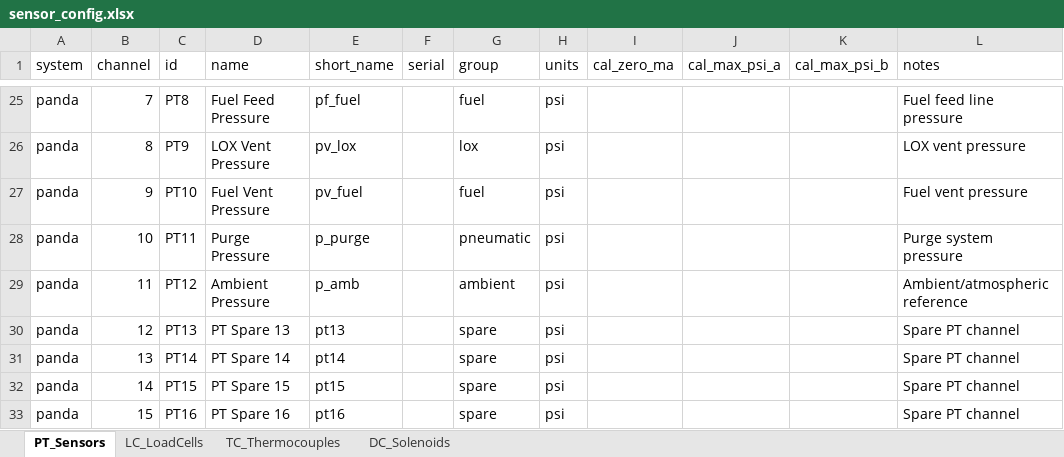
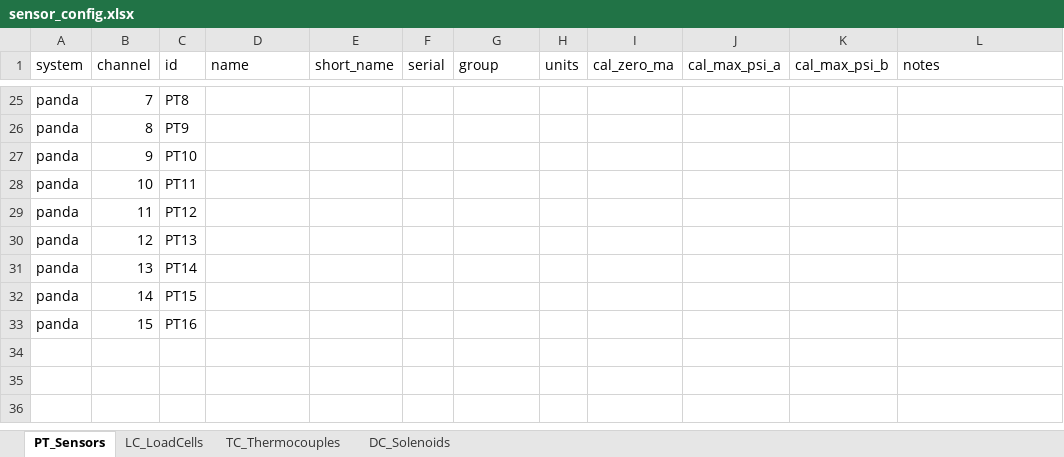
Before and after one commit to smcconoughey/ERPL_GC, an Excel workbook: sensor_config.xlsx, sheet PT_Sensors, drawn as a sheet; only a part is shown, gaps mark what is left out; values as stored, in another font and other column widths than the file's, no borders; the diff covers the shown part only; the diff names each change by its address in the sheet, - before the commit and + after, or states it on an @@ line.

Commit message:
feat: enhance pressure sensor configurations and UI for Bang-Bang control
- Introduced a new function to parse trailing integers from labels for improved channel ID handling.
- Updated channel configurations to prefer explicit IDs for better alignment with UI and spreadsheet mappings.
- Enhanced the UI to visually tag Bang-Bang owned channels and display relevant device messages.
- Adjusted pressure sensor ranges and updated associated configurations to reflect new hardware specifications.

```diff
--- a/sensor_config.xlsx (sheet PT_Sensors)
+++ b/sensor_config.xlsx (sheet PT_Sensors)
-D25 (name): Fuel Feed Pressure
+D25 (name): (empty)
-E25 (short_name): pf_fuel
+E25 (short_name): (empty)
-G25 (group): fuel
+G25 (group): (empty)
-H25:H33 (units): psi
+H25:H33 (units): (empty)
-L25 (notes): Fuel feed line pressure
+L25 (notes): (empty)
-D26 (name): LOX Vent Pressure
+D26 (name): (empty)
-E26 (short_name): pv_lox
+E26 (short_name): (empty)
-G26 (group): lox
+G26 (group): (empty)
-L26 (notes): LOX vent pressure
+L26 (notes): (empty)
-D27 (name): Fuel Vent Pressure
+D27 (name): (empty)
-E27 (short_name): pv_fuel
+E27 (short_name): (empty)
-G27 (group): fuel
+G27 (group): (empty)
-L27 (notes): Fuel vent pressure
+L27 (notes): (empty)
-D28 (name): Purge Pressure
+D28 (name): (empty)
-E28 (short_name): p_purge
+E28 (short_name): (empty)
-G28 (group): pneumatic
+G28 (group): (empty)
-L28 (notes): Purge system pressure
+L28 (notes): (empty)
-D29 (name): Ambient Pressure
+D29 (name): (empty)
-E29 (short_name): p_amb
+E29 (short_name): (empty)
-G29 (group): ambient
+G29 (group): (empty)
-L29 (notes): Ambient/atmospheric reference
+L29 (notes): (empty)
-D30 (name): PT Spare 13
+D30 (name): (empty)
-E30 (short_name): pt13
+E30 (short_name): (empty)
-G30:G33 (group): spare
+G30:G33 (group): (empty)
-L30:L33 (notes): Spare PT channel
+L30:L33 (notes): (empty)
-D31 (name): PT Spare 14
+D31 (name): (empty)
-E31 (short_name): pt14
+E31 (short_name): (empty)
-D32 (name): PT Spare 15
+D32 (name): (empty)
-E32 (short_name): pt15
+E32 (short_name): (empty)
-D33 (name): PT Spare 16
+D33 (name): (empty)
-E33 (short_name): pt16
+E33 (short_name): (empty)
```
Also changed, not shown: 85 edited cells elsewhere in this sheet, sheet DC_Solenoids, 9 other files.
